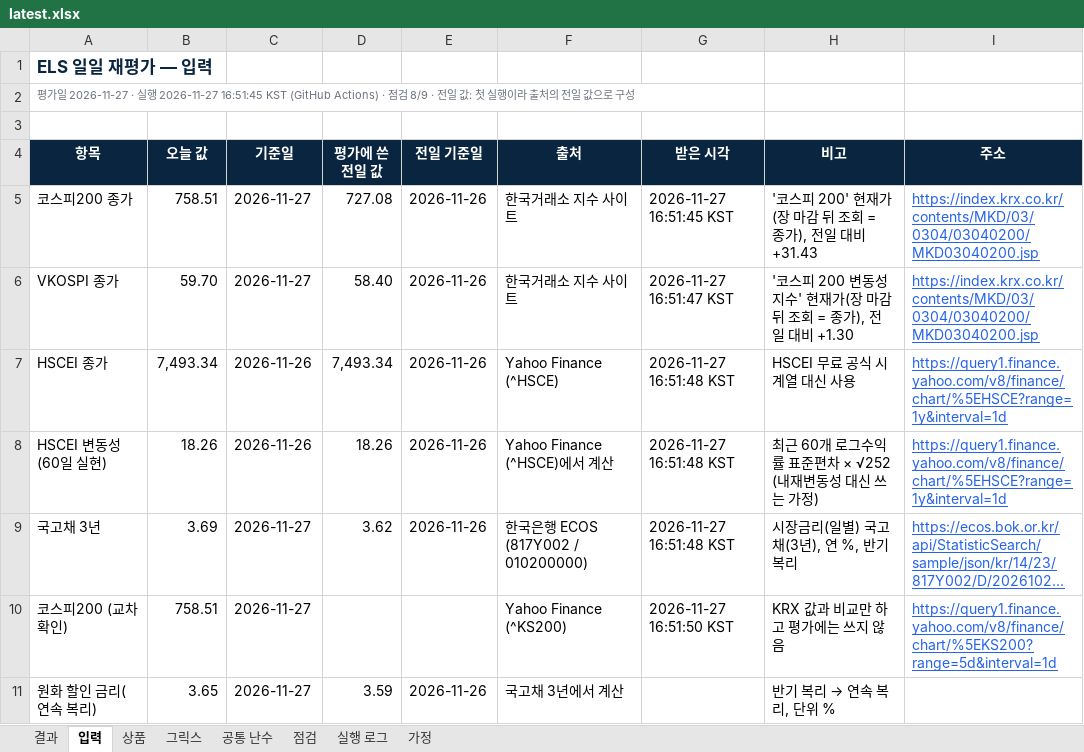
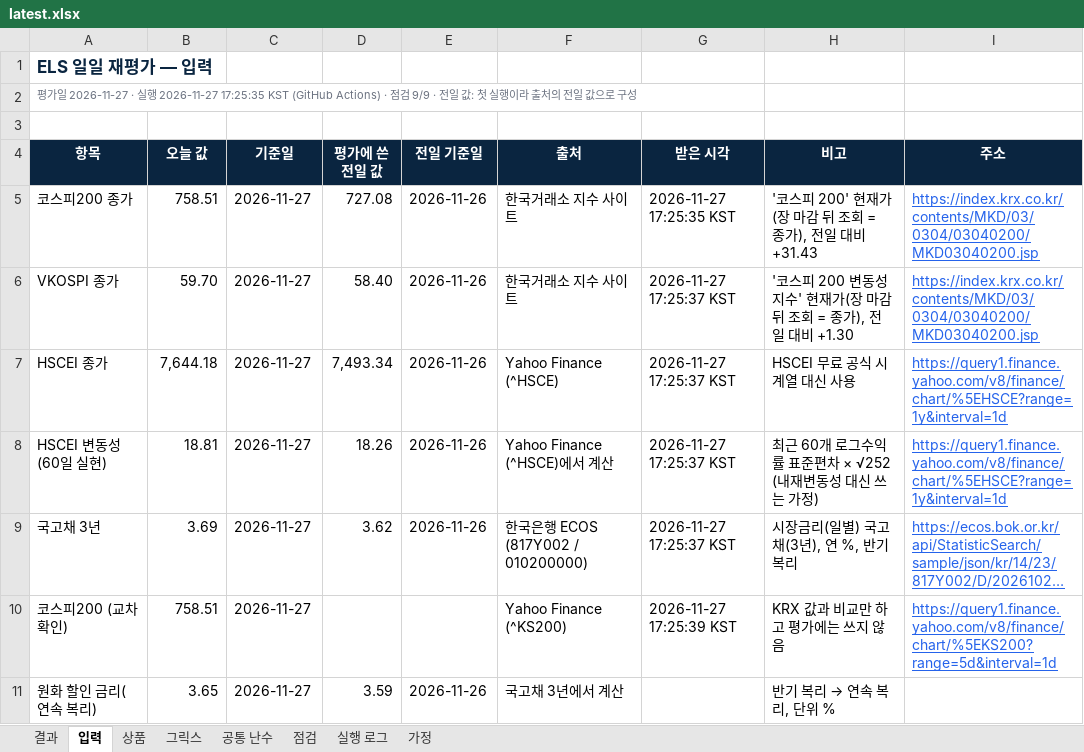
Before and after one commit to gkfla2020-bit/els-daily-reval, an Excel workbook: docs/latest.xlsx, sheet 입력, drawn as a sheet; long unchanged cells end in …; values as stored, in another font and other column widths than the file's, no borders; conditional formats not drawn; the diff names each change by its address in the sheet, - before the commit and + after, or states it on an @@ line.

```diff
--- a/docs/latest.xlsx (sheet 입력)
+++ b/docs/latest.xlsx (sheet 입력)
-A2 (항목): …실행 2026-11-27 16:51:45 KST (GitHub Actions) · 점검 8/9 · 전일…
+A2 (항목): …실행 2026-11-27 17:25:35 KST (GitHub Actions) · 점검 9/9 · 전일…
-G5 (받은 시각): 2026-11-27 16:51:45 KST
+G5 (받은 시각): 2026-11-27 17:25:35 KST
-G6 (받은 시각): 2026-11-27 16:51:47 KST
+G6 (받은 시각): 2026-11-27 17:25:37 KST
-B7 (오늘 값): 7,493.34
+B7 (오늘 값): 7,644.18
-C7:C8 (기준일): 2026-11-26
+C7:C8 (기준일): 2026-11-27
-G7:G9 (받은 시각): 2026-11-27 16:51:48 KST
+G7:G9 (받은 시각): 2026-11-27 17:25:37 KST
-B8 (오늘 값): 18.26
+B8 (오늘 값): 18.81
-G10 (받은 시각): 2026-11-27 16:51:50 KST
+G10 (받은 시각): 2026-11-27 17:25:39 KST
```
Also changed, not shown: sheet 그릭스, sheet 결과, sheet 공통 난수, sheet 실행 로그, sheet 점검, sheet 상품, 1 more sheet, docs/runs/2026-11-27/ELS_재평가_20261127.xlsx, 3 other files.
